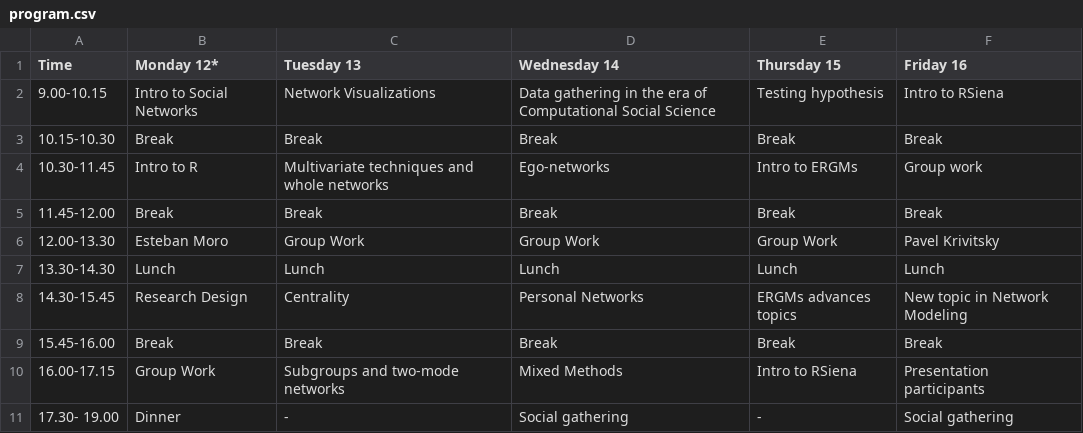
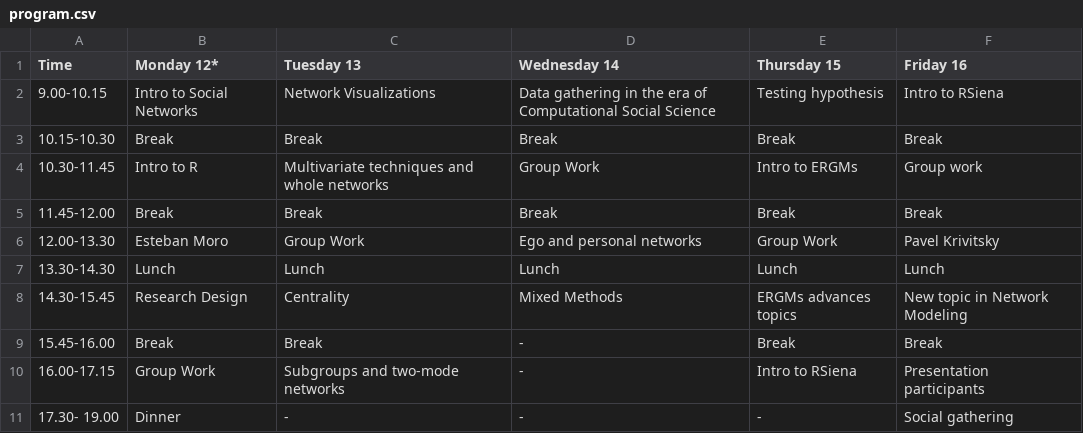
Before and after one commit to snlab-cl/summerschool, a CSV file: program.csv, drawn as a sheet.

```diff
--- a/program.csv
+++ b/program.csv
@@ -3,9 +3,9 @@ Time,Monday 12*,Tuesday 13,Wednesday 14,Thursday 15,Friday 16
 10.15-10.30,Break,Break,Break,Break,Break
-10.30-11.45,Intro to R ,Multivariate techniques and whole networks,Ego-networks,Intro to ERGMs,Group work
+10.30-11.45,Intro to R ,Multivariate techniques and whole networks,Group Work,Intro to ERGMs,Group work
 11.45-12.00,Break,Break,Break,Break,Break
-12.00-13.30,Esteban Moro,Group Work,Group Work,Group Work,Pavel Krivitsky
+12.00-13.30,Esteban Moro,Group Work,Ego and personal networks,Group Work,Pavel Krivitsky
 13.30-14.30,Lunch,Lunch,Lunch,Lunch,Lunch
-14.30-15.45,Research Design,Centrality,Personal Networks,ERGMs advances topics,New topic in Network Modeling
-15.45-16.00,Break,Break,Break,Break,Break
-16.00-17.15,Group Work,Subgroups and two-mode networks,Mixed Methods,Intro to RSiena ,Presentation participants
-17.30- 19.00,Dinner,-,Social gathering ,-,Social gathering
+14.30-15.45,Research Design,Centrality,Mixed Methods,ERGMs advances topics,New topic in Network Modeling
+15.45-16.00,Break,Break,-,Break,Break
+16.00-17.15,Group Work,Subgroups and two-mode networks,-,Intro to RSiena ,Presentation participants
+17.30- 19.00,Dinner,-,-,-,Social gathering
```
Also changed, not shown: 2 other files.
